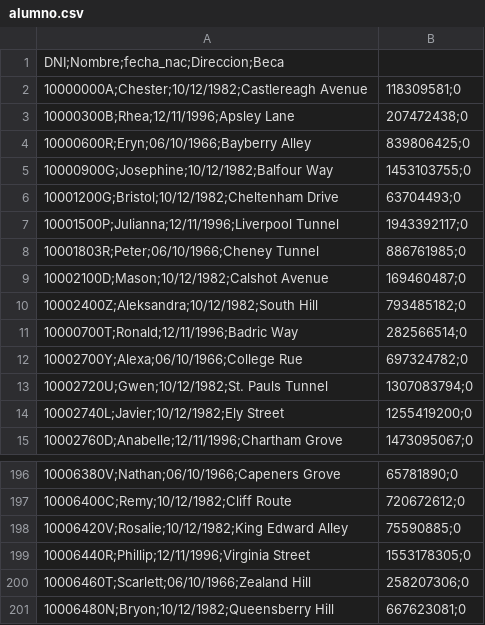
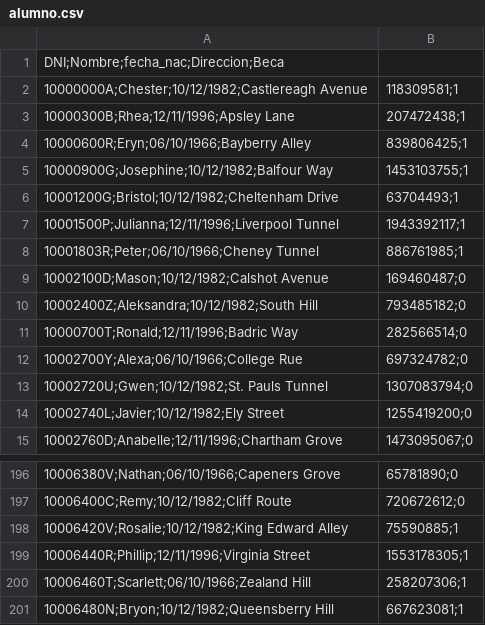
Before and after one commit to resuadam2/BD, a CSV file: Data to import/Ejercicio 3/alumno.csv, drawn as a sheet; only a part is shown, gaps mark what is left out; the diff names each change by its address in the sheet, - before the commit and + after, or states it on an @@ line.

Commit message:
editing some rows

```diff
--- a/Data to import/Ejercicio 3/alumno.csv
+++ b/Data to import/Ejercicio 3/alumno.csv
-B2: 118309581;0
+B2: 118309581;1
-B3: 207472438;0
+B3: 207472438;1
-B4: 839806425;0
+B4: 839806425;1
-B5: 1453103755;0
+B5: 1453103755;1
-B6: 63704493;0
+B6: 63704493;1
-B7: 1943392117;0
+B7: 1943392117;1
-B8: 886761985;0
+B8: 886761985;1
-B198: 75590885;0
+B198: 75590885;1
-B199: 1553178305;0
+B199: 1553178305;1
-B200: 258207306;0
+B200: 258207306;1
-B201: 667623081;0
+B201: 667623081;1
```
